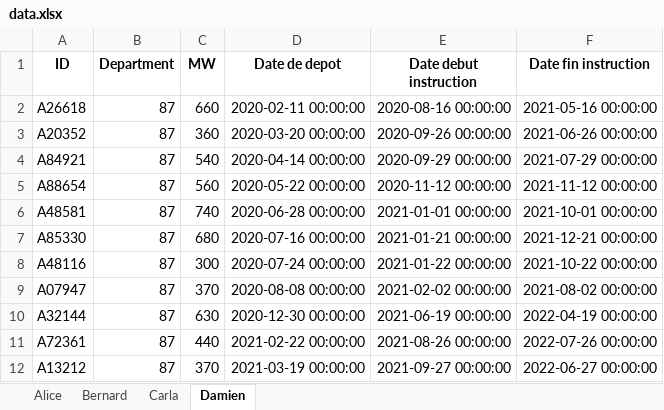
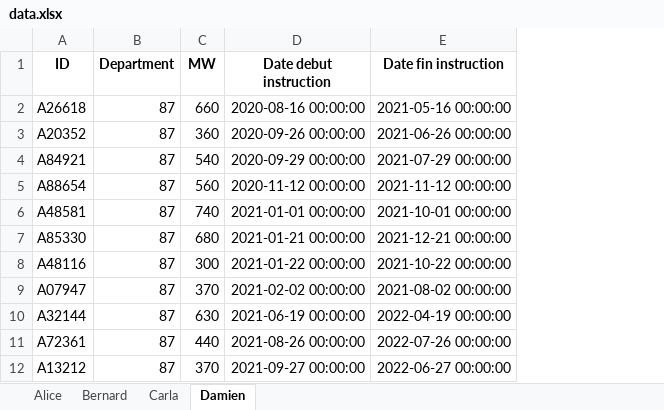
Before and after one commit to victordyseryn/victordyseryn.github.io, an Excel workbook: files/data.xlsx, sheet Damien, drawn as a sheet; only a part is shown; values as stored, in another font and other column widths than the file's, no borders; the diff names each change by its address in the sheet, - before the commit and + after, or states it on an @@ line.

```diff
--- a/files/data.xlsx (sheet Damien)
+++ b/files/data.xlsx (sheet Damien)
-column D (Date de depot), rows 2-12: 2020-02-11 00:00:00 | 2020-03-20 00:00:00 | 2020-04-14 00:00:00 | 2020-05-22 00:00:00 | 2020-06-28 00:00:00 | 2020-07-16 00:00:00 | 2020-07-24 00:00:00 | 2020-08-08 00:00:00 | 2020-12-30 00:00:00 | 2021-02-22 00:00:00 | 2021-03-19 00:00:00
```
Also changed, not shown: sheet Bernard, sheet Alice, sheet Carla.
